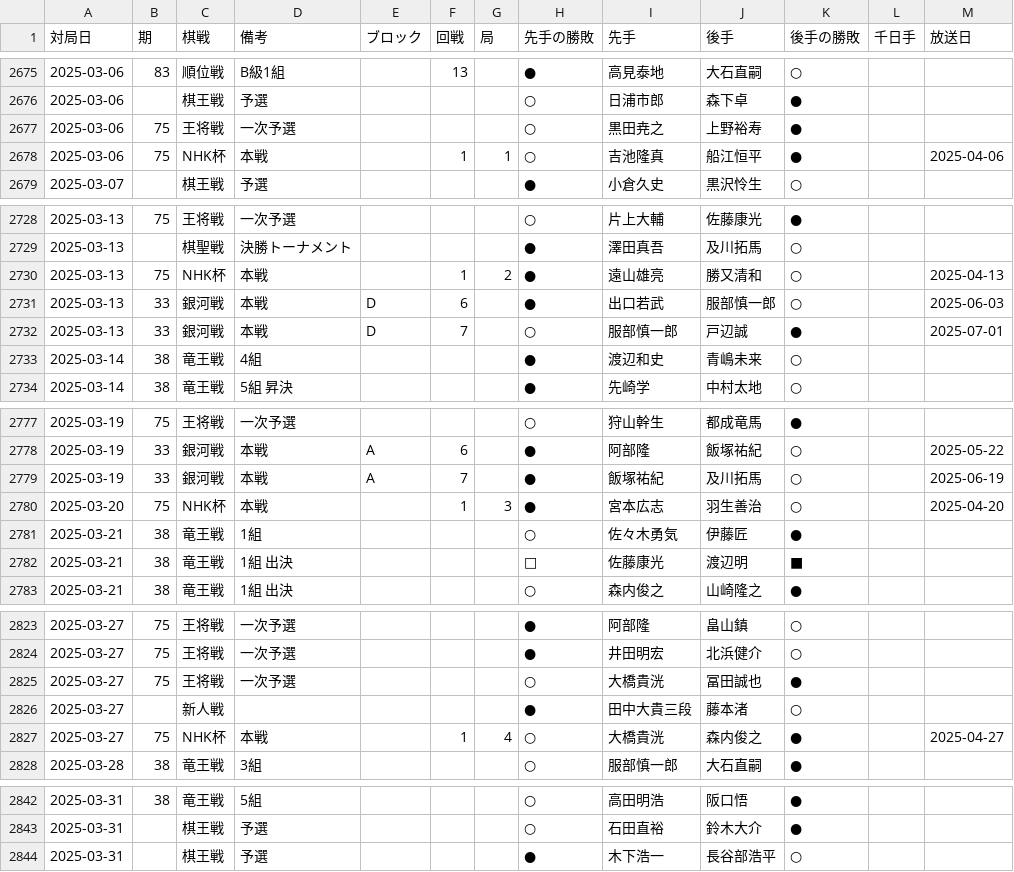
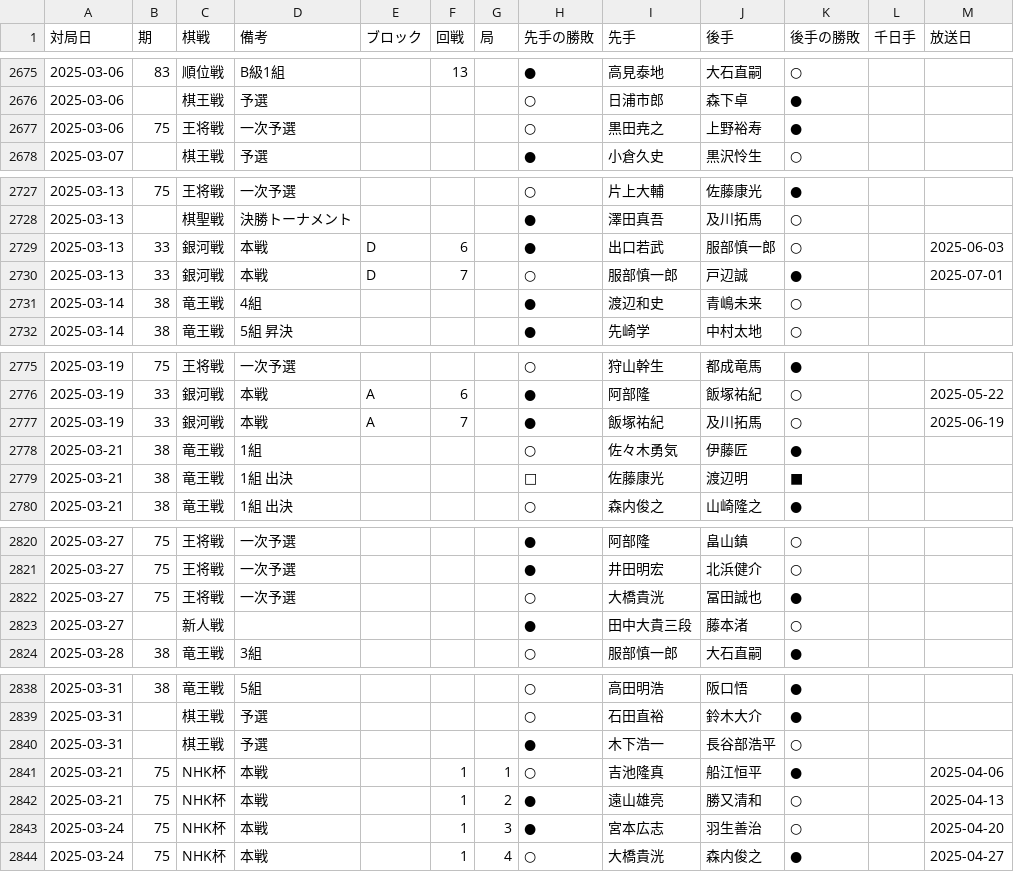
Before and after one commit to ulti-shogi/mate-shogi, a CSV file: result_2024.csv, drawn as a sheet; only a part is shown, gaps mark what is left out; removed rows and columns are numbered as before the commit, all else as after; the diff names each change by its address in the sheet, - before the commit and + after, or states it on an @@ line.

Commit message:
Add files via upload

```diff
--- a/result_2024.csv
+++ b/result_2024.csv
-row 2678: 2025-03-06 | 75 | NHK杯 | 本戦 |  | 1 | 1 | ○ | 吉池隆真 | 船江恒平 | ● |  | 2025-04-06
-row 2730: 2025-03-13 | 75 | NHK杯 | 本戦 |  | 1 | 2 | ● | 遠山雄亮 | 勝又清和 | ○ |  | 2025-04-13
-row 2780: 2025-03-20 | 75 | NHK杯 | 本戦 |  | 1 | 3 | ● | 宮本広志 | 羽生善治 | ○ |  | 2025-04-20
-row 2827: 2025-03-27 | 75 | NHK杯 | 本戦 |  | 1 | 4 | ○ | 大橋貴洸 | 森内俊之 | ● |  | 2025-04-27
+row 2841: 2025-03-21 | 75 | NHK杯 | 本戦 |  | 1 | 1 | ○ | 吉池隆真 | 船江恒平 | ● |  | 2025-04-06
+row 2842: 2025-03-21 | 75 | NHK杯 | 本戦 |  | 1 | 2 | ● | 遠山雄亮 | 勝又清和 | ○ |  | 2025-04-13
+row 2843: 2025-03-24 | 75 | NHK杯 | 本戦 |  | 1 | 3 | ● | 宮本広志 | 羽生善治 | ○ |  | 2025-04-20
+row 2844: 2025-03-24 | 75 | NHK杯 | 本戦 |  | 1 | 4 | ○ | 大橋貴洸 | 森内俊之 | ● |  | 2025-04-27
```
